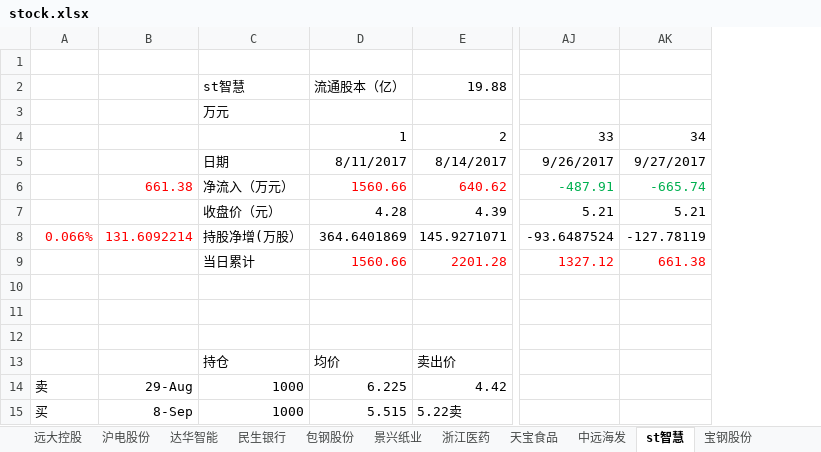
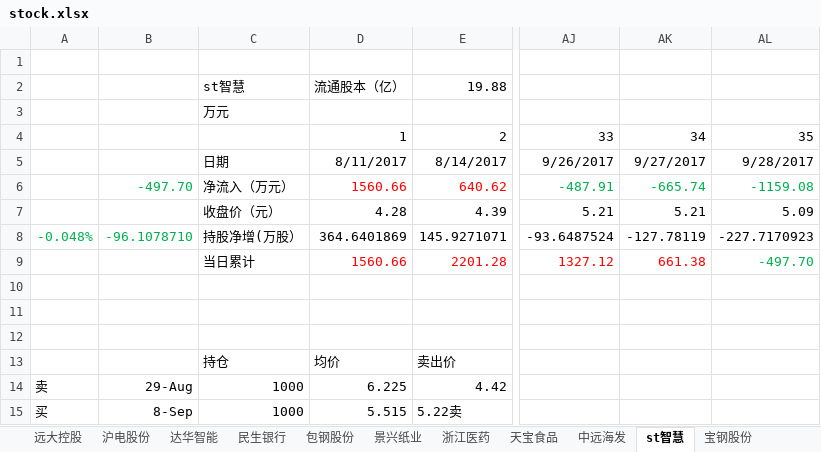
Before and after one commit to JMsun-2000/stock_market, an Excel workbook: stock.xlsx, sheet st智慧, drawn as a sheet; only a part is shown, gaps mark what is left out; values as stored, in another font and other column widths than the file's, no borders; charts and pictures not drawn; the diff names each change by its address in the sheet, - before the commit and + after, or states it on an @@ line.

```diff
--- a/stock.xlsx (sheet st智慧)
+++ b/stock.xlsx (sheet st智慧)
+column AL, rows 4-9: 35 | 9/28/2017 | -1159.08 | 5.09 | -227.7170923 | -497.70
-B6: 661.38
+B6: -497.70
-B6 text colour: #FF0000
+B6 text colour: #00B050
-A8: 0.066%
+A8: -0.048%
-A8:B8 text colour: #FF0000
+A8:B8 text colour: #00B050
-B8: 131.6092214
+B8: -96.1078710
```
Also changed, not shown: sheet 巨轮智能, sheet 大金重工, sheet 中国石化, sheet 远望谷, sheet 中国中冶, sheet 远大控股, 12 more sheets, charts or pictures.
